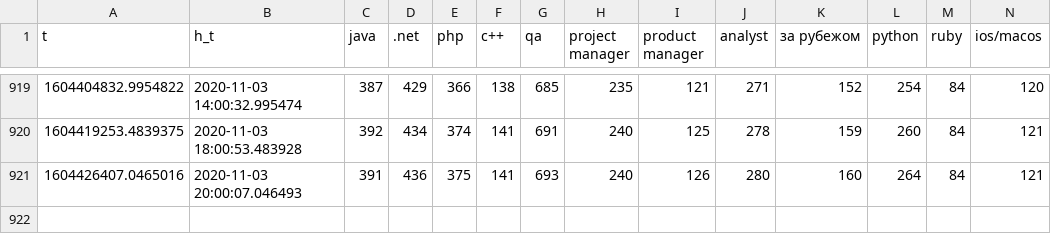
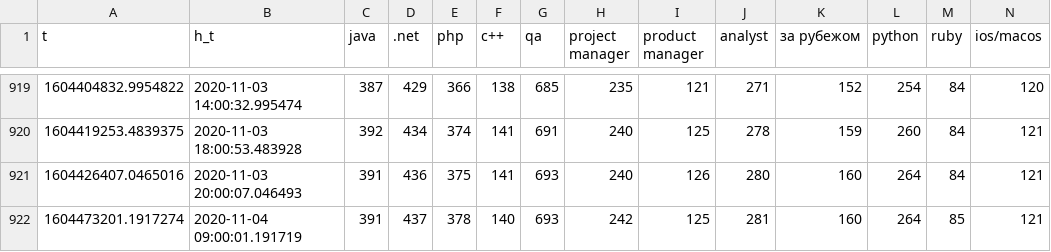
Before and after one commit to den-iaremenko/data_collector, a CSV file: dou.csv, drawn as a sheet; only a part is shown, gaps mark what is left out; rows hold the shown columns only; the diff names each change by its address in the sheet, - before the commit and + after, or states it on an @@ line.

Commit message:
new data

```diff
--- a/dou.csv
+++ b/dou.csv
+row 922: 1604473201.1917274 | 2020-11-04 09:00:01.191719 | 391 | 437 | 378 | 140 | 693 | 242 | 125 | 281 | 160 | 264 | 85 | 121
```
Also changed, not shown: nbu.csv, ukrsib.csv.
